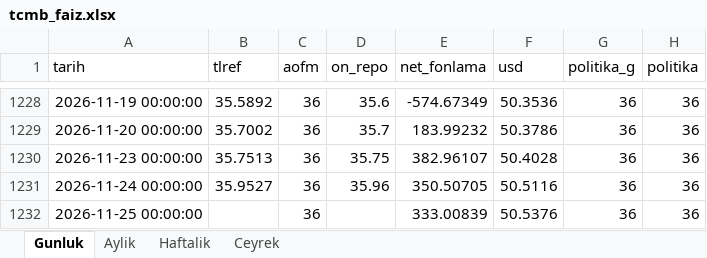
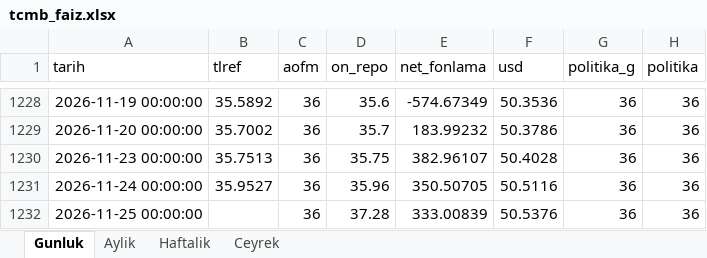
Before and after one commit to sabacanli/ekonomik-veriler-dashboard, an Excel workbook: tcmb faiz/tcmb_faiz.xlsx, sheet Gunluk, drawn as a sheet; only a part is shown, gaps mark what is left out; values as stored, in another font and other column widths than the file's, no borders; the diff names each change by its address in the sheet, - before the commit and + after, or states it on an @@ line.

```diff
--- a/tcmb faiz/tcmb_faiz.xlsx (sheet Gunluk)
+++ b/tcmb faiz/tcmb_faiz.xlsx (sheet Gunluk)
-D1232 (on_repo): (empty)
+D1232 (on_repo): 37.28
```
Also changed, not shown: butce/butce.xlsx, cari acik/cari_acik_son.xlsx, 26 other files.
